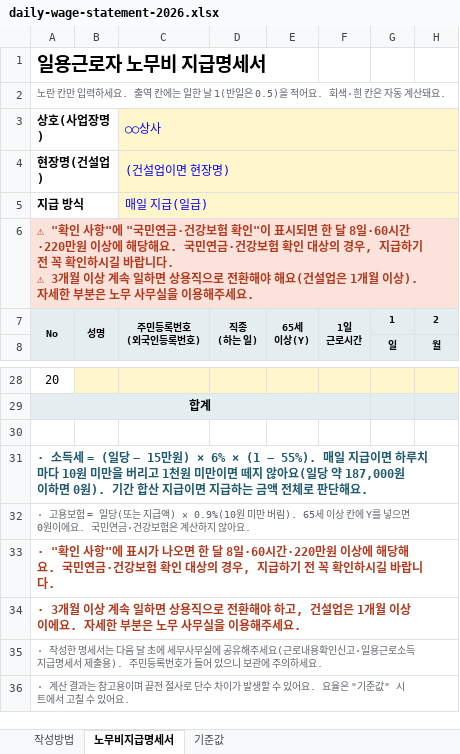
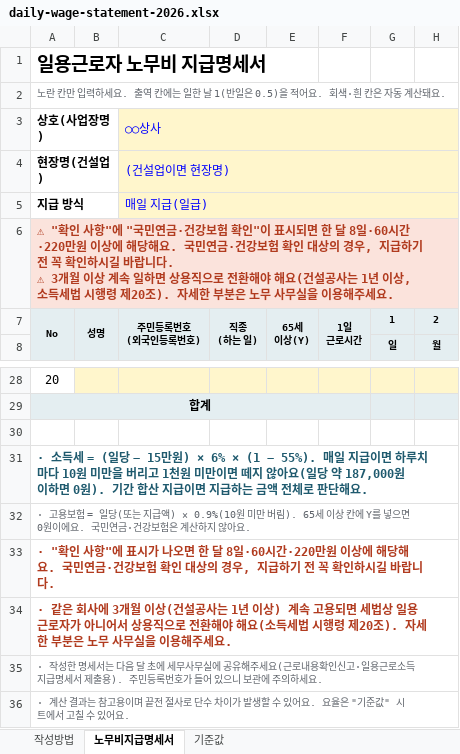
Before and after one commit to tax-EAN/tax-Ean.github.io, an Excel workbook: tools/salary-calculator/daily-wage-statement-2026.xlsx, sheet 노무비지급명세서, drawn as a sheet; only a part is shown, gaps mark what is left out; values as stored, in another font and other column widths than the file's, no borders; conditional formats not drawn; the diff names each change by its address in the sheet, - before the commit and + after, or states it on an @@ line.

```diff
--- a/tools/salary-calculator/daily-wage-statement-2026.xlsx (sheet 노무비지급명세서)
+++ b/tools/salary-calculator/daily-wage-statement-2026.xlsx (sheet 노무비지급명세서)
-A6 (상호(사업장명)): …요(건설업은 1개월 이상). 자세한…
+A6 (상호(사업장명)): …요(건설공사는 1년 이상, 소득세법 시행령 제20조). 자세한…
-A34 (상호(사업장명)): · 3개월 이상 계속 일하면 상용직으로 전환해야 하고, 건설업은 1개월 이상이에요. 자세한…
+A34 (상호(사업장명)): · 같은 회사에 3개월 이상(건설공사는 1년 이상) 계속 고용되면 세법상 일용근로자가 아니어서 상용직으로 전환해야 해요(소득세법 시행령 제20조). 자세한…
```
Also changed, not shown: sheet 작성방법, formulas that keep their value, 2 other files.
